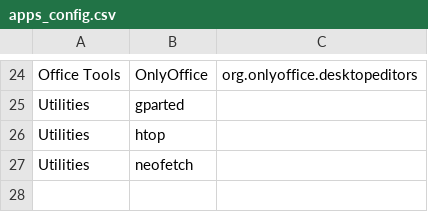
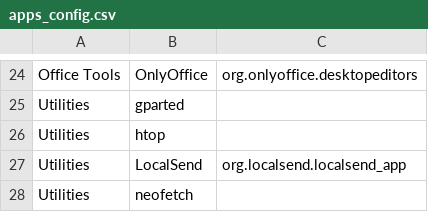
Before and after one commit to TheLinuxITGuy/Toolbox, a CSV file: apps_config.csv, drawn as a sheet; only a part is shown, gaps mark what is left out; the diff names each change by its address in the sheet, - before the commit and + after, or states it on an @@ line.

Commit message:
Added LocalSend

```diff
--- a/apps_config.csv
+++ b/apps_config.csv
+row 27: Utilities | LocalSend | org.localsend.localsend_app
```
